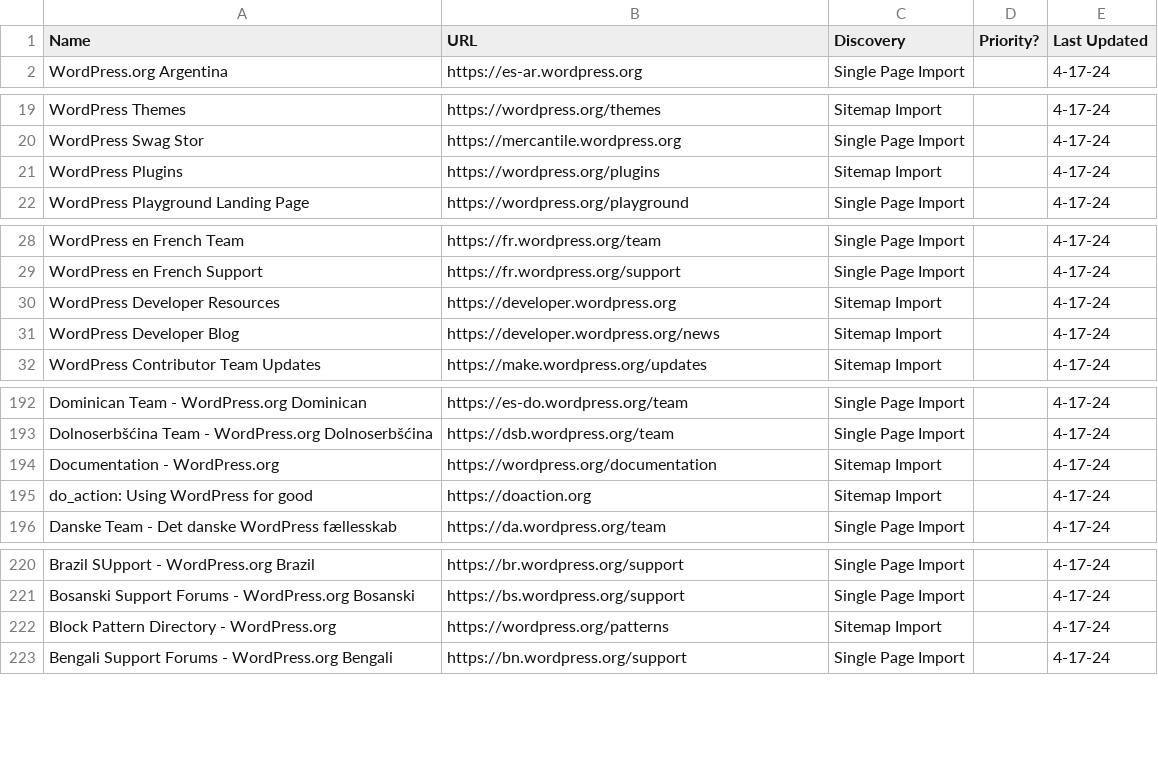
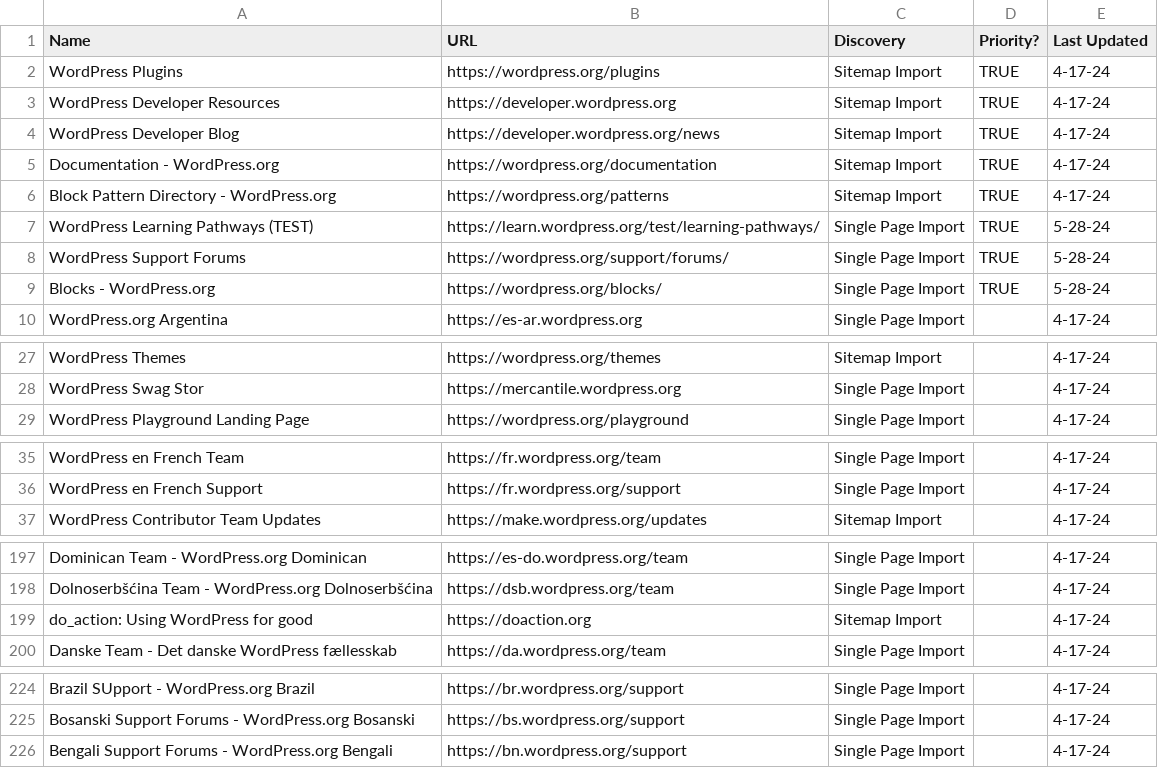
Before and after one commit to EqualifyEverything/eudaimonia-wp, a CSV file: websites.csv, drawn as a sheet; only a part is shown, gaps mark what is left out; removed rows and columns are numbered as before the commit, all else as after; the diff names each change by its address in the sheet, - before the commit and + after, or states it on an @@ line.

Commit message:
Update Websites

```diff
--- a/websites.csv
+++ b/websites.csv
+row 2: WordPress Plugins | https://wordpress.org/plugins | Sitemap Import | TRUE | 4-17-24
+row 3: WordPress Developer Resources | https://developer.wordpress.org | Sitemap Import | TRUE | 4-17-24
+row 4: WordPress Developer Blog | https://developer.wordpress.org/news | Sitemap Import | TRUE | 4-17-24
+row 5: Documentation - WordPress.org | https://wordpress.org/documentation | Sitemap Import | TRUE | 4-17-24
+row 6: Block Pattern Directory - WordPress.org | https://wordpress.org/patterns | Sitemap Import | TRUE | 4-17-24
+row 7: WordPress Learning Pathways (TEST) | https://learn.wordpress.org/test/learning-pathways/ | Single Page Import | TRUE | 5-28-24
+row 8: WordPress Support Forums | https://wordpress.org/support/forums/ | Single Page Import | TRUE | 5-28-24
+row 9: Blocks - WordPress.org | https://wordpress.org/blocks/ | Single Page Import | TRUE | 5-28-24
-row 21: WordPress Plugins | https://wordpress.org/plugins | Sitemap Import |  | 4-17-24
-row 30: WordPress Developer Resources | https://developer.wordpress.org | Sitemap Import |  | 4-17-24
-row 31: WordPress Developer Blog | https://developer.wordpress.org/news | Sitemap Import |  | 4-17-24
-row 194: Documentation - WordPress.org | https://wordpress.org/documentation | Sitemap Import |  | 4-17-24
-row 222: Block Pattern Directory - WordPress.org | https://wordpress.org/patterns | Sitemap Import |  | 4-17-24
```
